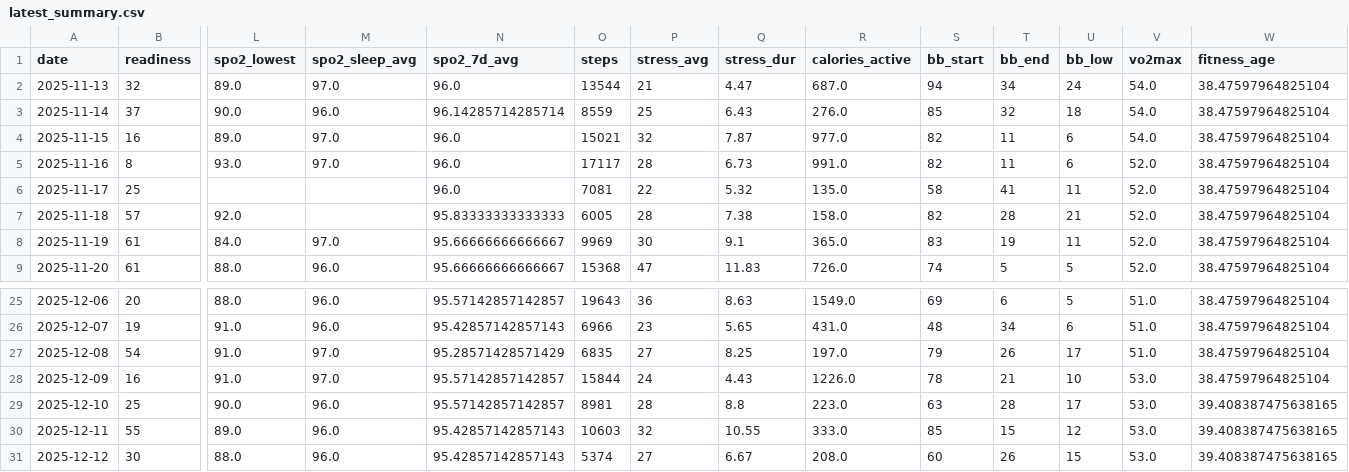
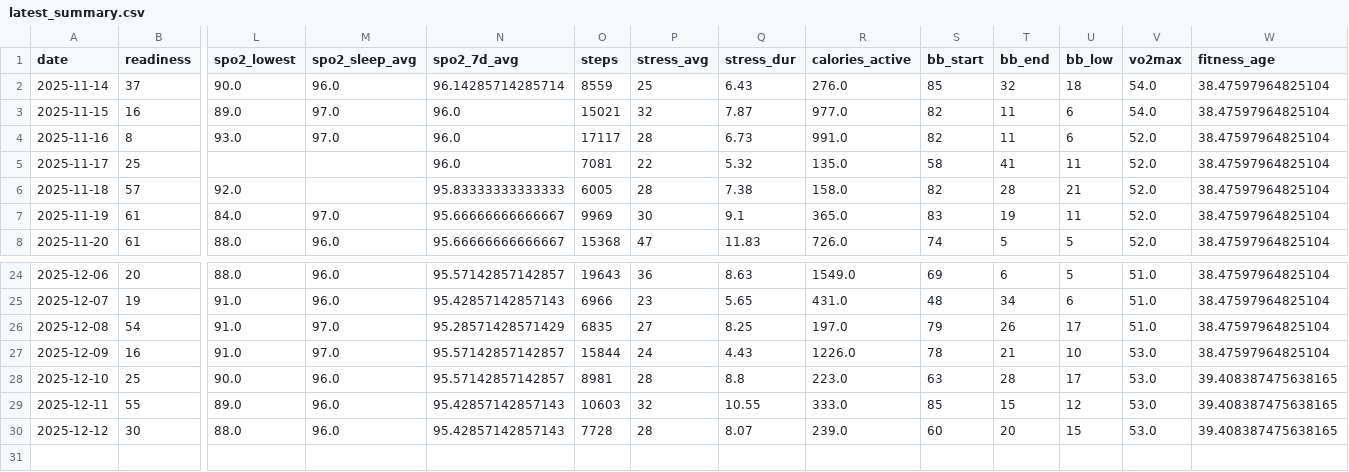
Before and after one commit to tijuanajack/garmin-health-data, a CSV file: latest_summary.csv, drawn as a sheet; only a part is shown, gaps mark what is left out; removed rows and columns are numbered as before the commit, all else as after; rows hold the shown columns only; the diff names each change by its address in the sheet, - before the commit and + after, or states it on an @@ line.

```diff
--- a/latest_summary.csv
+++ b/latest_summary.csv
-row 2: 2025-11-13 | 32 | 89.0 | 97.0 | 96.0 | 13544 | 21 | 4.47 | 687.0 | 94 | 34 | 24 | 54.0 | 38.47597964825104
-O30 (steps): 5374
+O30 (steps): 7728
-P30 (stress_avg): 27
+P30 (stress_avg): 28
-Q30 (stress_dur): 6.67
+Q30 (stress_dur): 8.07
-R30 (calories_active): 208.0
+R30 (calories_active): 239.0
-T30 (bb_end): 26
+T30 (bb_end): 20
```
